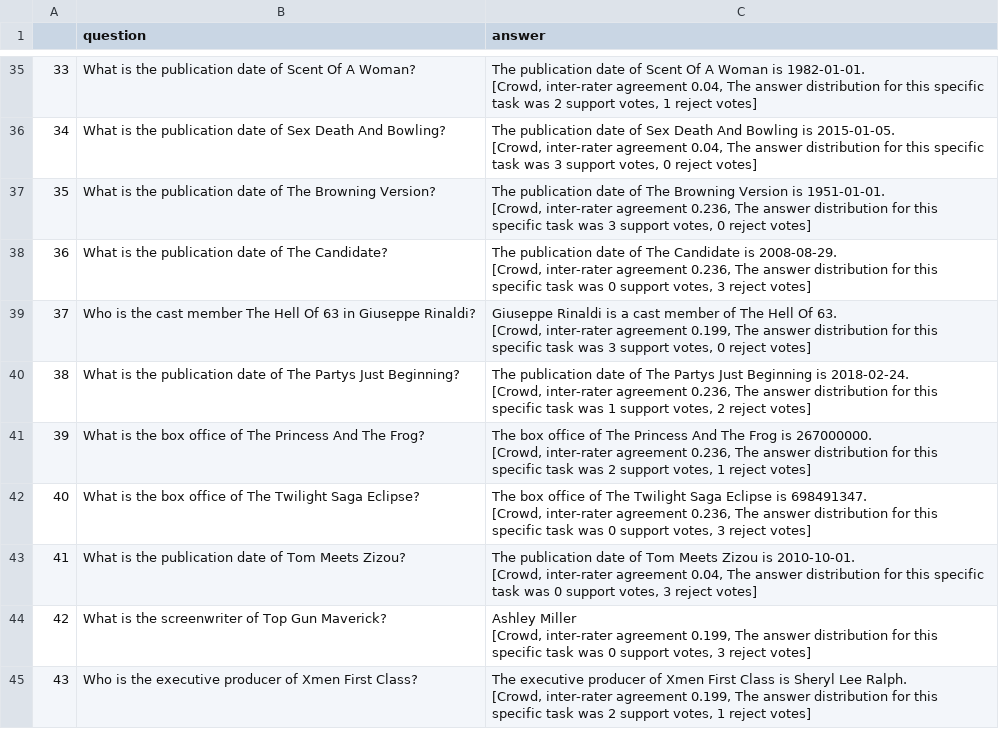
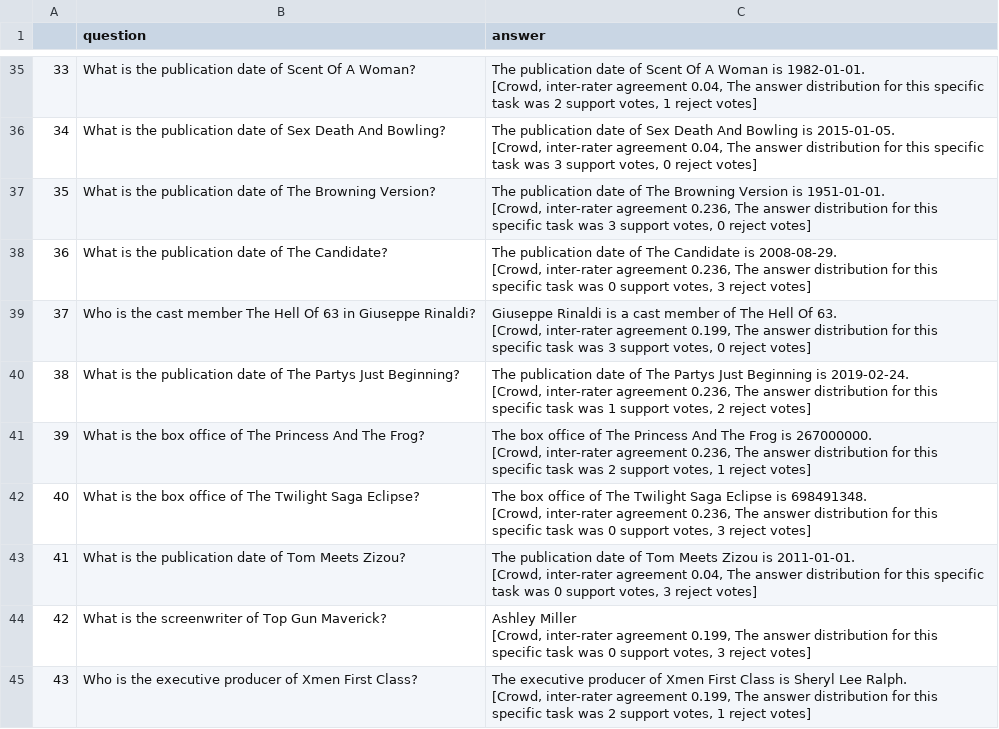
Before and after one commit to random9nessss/HS-24-Advanced-Topics-in-Artificial-Intelligence, a CSV file: development/crowdsourcer_precomputed.csv, drawn as a sheet; only a part is shown, gaps mark what is left out; the diff covers the shown part only.

```diff
--- a/development/crowdsourcer_precomputed.csv
+++ b/development/crowdsourcer_precomputed.csv
@@ -77,10 +77,10 @@
 [Crowd, inter-rater agreement 0.199, The answer distribution for this specific task was 3 support votes, 0 reject votes]"
-38,What is the publication date of The Partys Just Beginning?,"The publication date of The Partys Just Beginning is 2018-02-24.
-[Crowd, inter-rater agreement 0.236, The answer distribution for this specific task was 1 support votes, 2 reject votes]"
+38,What is the publication date of The Partys Just Beginning?,"The publication date of The Partys Just Beginning is 2019-02-24.
+[Crowd, inter-rater agreement 0.236, The answer distribution for this specific task was 1 support votes, 2 reject votes]"
 39,What is the box office of The Princess And The Frog?,"The box office of The Princess And The Frog is 267000000.
 [Crowd, inter-rater agreement 0.236, The answer distribution for this specific task was 2 support votes, 1 reject votes]"
-40,What is the box office of The Twilight Saga Eclipse?,"The box office of The Twilight Saga Eclipse is 698491347.
-[Crowd, inter-rater agreement 0.236, The answer distribution for this specific task was 0 support votes, 3 reject votes]"
-41,What is the publication date of Tom Meets Zizou?,"The publication date of Tom Meets Zizou is 2010-10-01.
-[Crowd, inter-rater agreement 0.04, The answer distribution for this specific task was 0 support votes, 3 reject votes]"
+40,What is the box office of The Twilight Saga Eclipse?,"The box office of The Twilight Saga Eclipse is 698491348.
+[Crowd, inter-rater agreement 0.236, The answer distribution for this specific task was 0 support votes, 3 reject votes]"
+41,What is the publication date of Tom Meets Zizou?,"The publication date of Tom Meets Zizou is 2011-01-01.
+[Crowd, inter-rater agreement 0.04, The answer distribution for this specific task was 0 support votes, 3 reject votes]"
 42,What is the screenwriter of Top Gun Maverick?,"Ashley Miller
```
Also changed, not shown: 26 edited cells elsewhere in this file, 1 other file.
